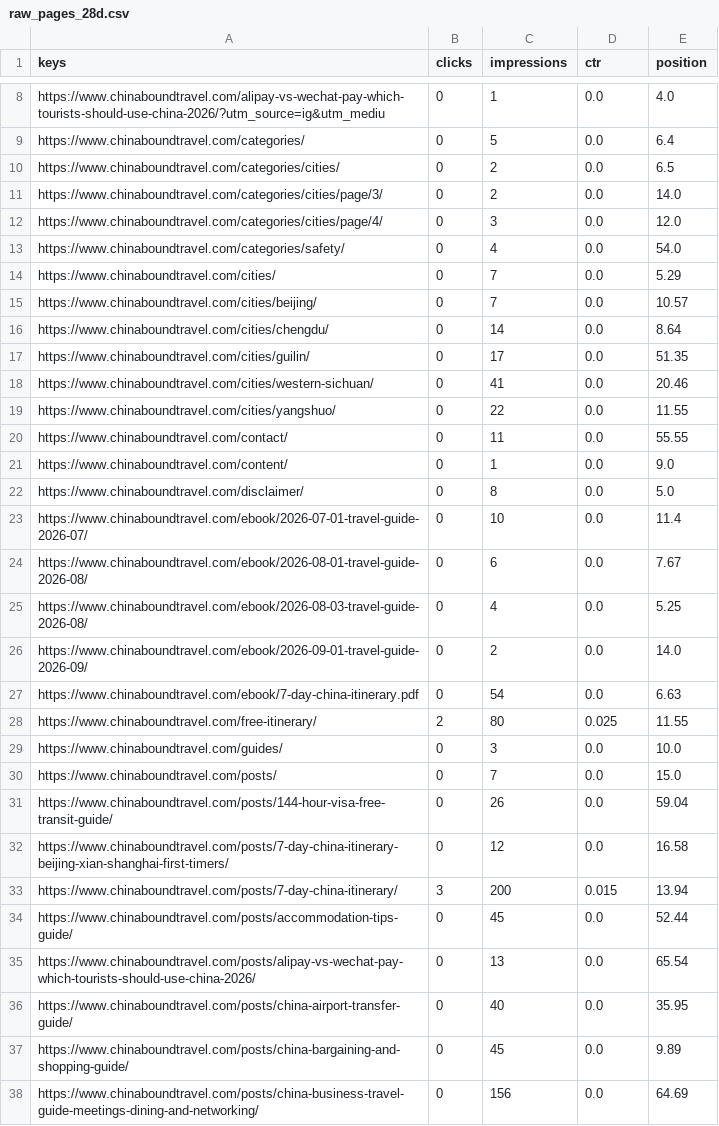
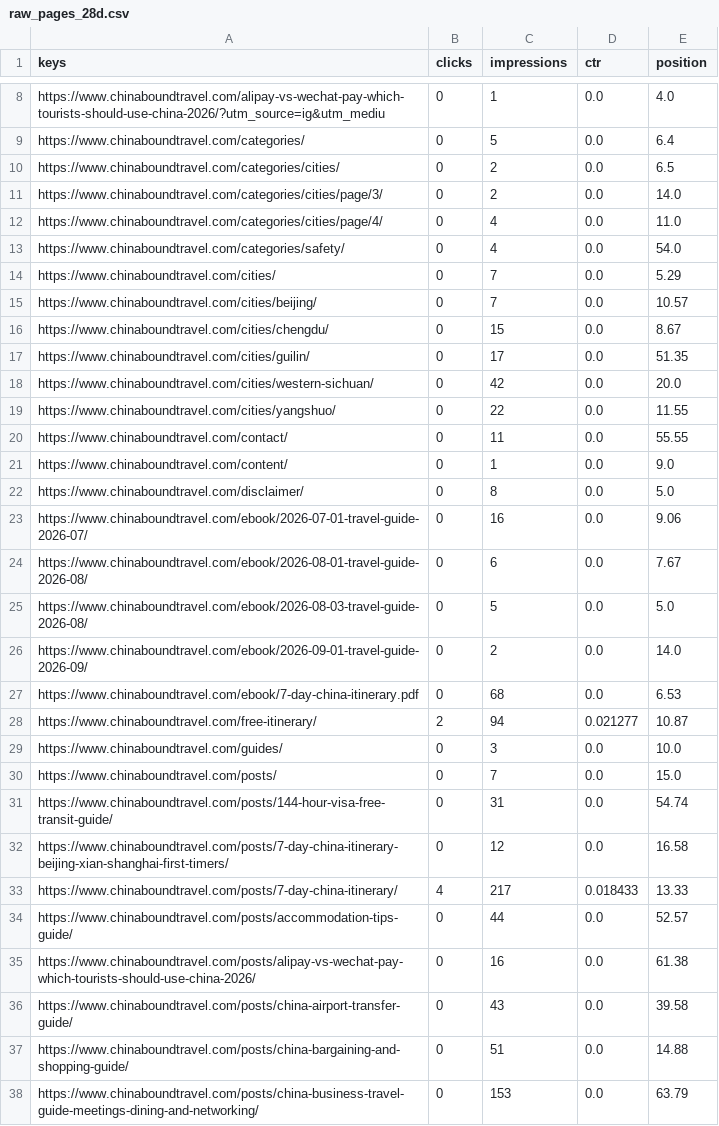
Before and after one commit to fys2388/chinaboundtravel, a CSV file: reports/seo/raw_pages_28d.csv, drawn as a sheet; only a part is shown, gaps mark what is left out; the diff covers the shown part only.

```diff
--- a/reports/seo/raw_pages_28d.csv
+++ b/reports/seo/raw_pages_28d.csv
@@ -11,3 +11,3 @@ https://www.chinaboundtravel.com/categories/cities/,0,2,0.0,6.5
 https://www.chinaboundtravel.com/categories/cities/page/3/,0,2,0.0,14.0
-https://www.chinaboundtravel.com/categories/cities/page/4/,0,3,0.0,12.0
+https://www.chinaboundtravel.com/categories/cities/page/4/,0,4,0.0,11.0
 https://www.chinaboundtravel.com/categories/safety/,0,4,0.0,54.0
@@ -15,5 +15,5 @@ https://www.chinaboundtravel.com/cities/,0,7,0.0,5.29
 https://www.chinaboundtravel.com/cities/beijing/,0,7,0.0,10.57
-https://www.chinaboundtravel.com/cities/chengdu/,0,14,0.0,8.64
+https://www.chinaboundtravel.com/cities/chengdu/,0,15,0.0,8.67
 https://www.chinaboundtravel.com/cities/guilin/,0,17,0.0,51.35
-https://www.chinaboundtravel.com/cities/western-sichuan/,0,41,0.0,20.46
+https://www.chinaboundtravel.com/cities/western-sichuan/,0,42,0.0,20.0
 https://www.chinaboundtravel.com/cities/yangshuo/,0,22,0.0,11.55
@@ -22,17 +22,17 @@ https://www.chinaboundtravel.com/content/,0,1,0.0,9.0
 https://www.chinaboundtravel.com/disclaimer/,0,8,0.0,5.0
-https://www.chinaboundtravel.com/ebook/2026-07-01-travel-guide-2026-07/,0,10,0.0,11.4
+https://www.chinaboundtravel.com/ebook/2026-07-01-travel-guide-2026-07/,0,16,0.0,9.06
 https://www.chinaboundtravel.com/ebook/2026-08-01-travel-guide-2026-08/,0,6,0.0,7.67
-https://www.chinaboundtravel.com/ebook/2026-08-03-travel-guide-2026-08/,0,4,0.0,5.25
+https://www.chinaboundtravel.com/ebook/2026-08-03-travel-guide-2026-08/,0,5,0.0,5.0
 https://www.chinaboundtravel.com/ebook/2026-09-01-travel-guide-2026-09/,0,2,0.0,14.0
-https://www.chinaboundtravel.com/ebook/7-day-china-itinerary.pdf,0,54,0.0,6.63
-https://www.chinaboundtravel.com/free-itinerary/,2,80,0.025,11.55
+https://www.chinaboundtravel.com/ebook/7-day-china-itinerary.pdf,0,68,0.0,6.53
+https://www.chinaboundtravel.com/free-itinerary/,2,94,0.021277,10.87
 https://www.chinaboundtravel.com/guides/,0,3,0.0,10.0
 https://www.chinaboundtravel.com/posts/,0,7,0.0,15.0
-https://www.chinaboundtravel.com/posts/144-hour-visa-free-transit-guide/,0,26,0.0,59.04
+https://www.chinaboundtravel.com/posts/144-hour-visa-free-transit-guide/,0,31,0.0,54.74
 https://www.chinaboundtravel.com/posts/7-day-china-itinerary-beijing-xian-shanghai-first-timers/,0,12,0.0,16.58
-https://www.chinaboundtravel.com/posts/7-day-china-itinerary/,3,200,0.015,13.94
-https://www.chinaboundtravel.com/posts/accommodation-tips-guide/,0,45,0.0,52.44
-https://www.chinaboundtravel.com/posts/alipay-vs-wechat-pay-which-tourists-should-use-china-2026/,0,13,0.0,65.54
-https://www.chinaboundtravel.com/posts/china-airport-transfer-guide/,0,40,0.0,35.95
-https://www.chinaboundtravel.com/posts/china-bargaining-and-shopping-guide/,0,45,0.0,9.89
-https://www.chinaboundtravel.com/posts/china-business-travel-guide-meetings-dining-and-networking/,0,156,0.0,64.69
+https://www.chinaboundtravel.com/posts/7-day-china-itinerary/,4,217,0.018433,13.33
+https://www.chinaboundtravel.com/posts/accommodation-tips-guide/,0,44,0.0,52.57
+https://www.chinaboundtravel.com/posts/alipay-vs-wechat-pay-which-tourists-should-use-china-2026/,0,16,0.0,61.38
+https://www.chinaboundtravel.com/posts/china-airport-transfer-guide/,0,43,0.0,39.58
+https://www.chinaboundtravel.com/posts/china-bargaining-and-shopping-guide/,0,51,0.0,14.88
+https://www.chinaboundtravel.com/posts/china-business-travel-guide-meetings-dining-and-networking/,0,153,0.0,63.79
```
Also changed, not shown: 1 removed row and 50 edited cells elsewhere in this file, reports/seo/CONTENT_SEO_INVENTORY.csv, 5 other files.
